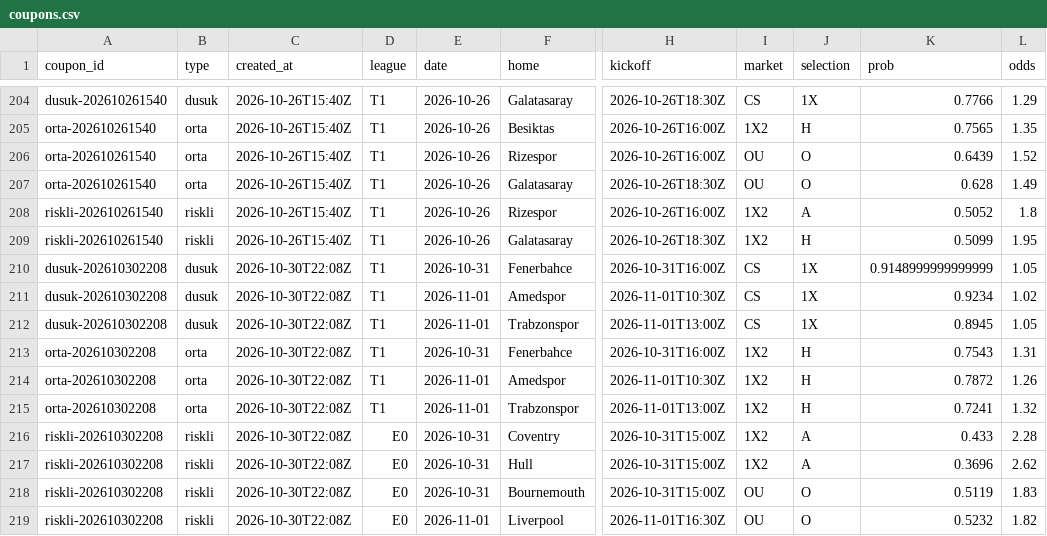
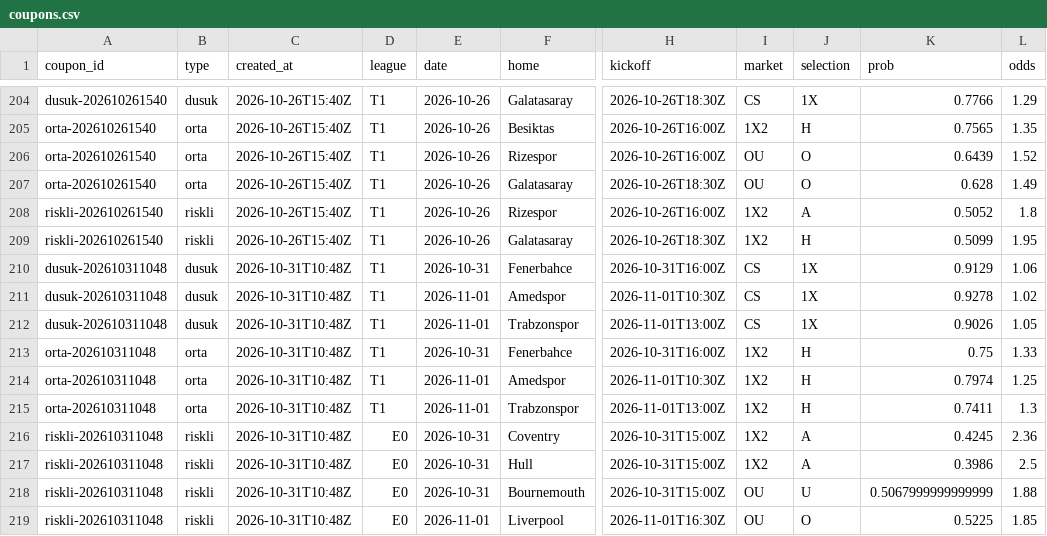
Before and after one commit to Tayips/IddiaTahmin, a CSV file: data/coupons.csv, drawn as a sheet; only a part is shown, gaps mark what is left out; the diff names each change by its address in the sheet, - before the commit and + after, or states it on an @@ line.

```diff
--- a/data/coupons.csv
+++ b/data/coupons.csv
-A210:A212 (coupon_id): dusuk-202610302208
+A210:A212 (coupon_id): dusuk-202610311048
-C210:C219 (created_at): 2026-10-30T22:08Z
+C210:C219 (created_at): 2026-10-31T10:48Z
-K210 (prob): 0.9148999999999999
+K210 (prob): 0.9129
-L210 (odds): 1.05
+L210 (odds): 1.06
-K211 (prob): 0.9234
+K211 (prob): 0.9278
-K212 (prob): 0.8945
+K212 (prob): 0.9026
-A213:A215 (coupon_id): orta-202610302208
+A213:A215 (coupon_id): orta-202610311048
-K213 (prob): 0.7543
+K213 (prob): 0.75
-L213 (odds): 1.31
+L213 (odds): 1.33
-K214 (prob): 0.7872
+K214 (prob): 0.7974
-L214 (odds): 1.26
+L214 (odds): 1.25
-K215 (prob): 0.7241
+K215 (prob): 0.7411
-L215 (odds): 1.32
+L215 (odds): 1.3
-A216:A219 (coupon_id): riskli-202610302208
+A216:A219 (coupon_id): riskli-202610311048
-K216 (prob): 0.433
+K216 (prob): 0.4245
-L216 (odds): 2.28
+L216 (odds): 2.36
-K217 (prob): 0.3696
+K217 (prob): 0.3986
-L217 (odds): 2.62
+L217 (odds): 2.5
-J218 (selection): O
+J218 (selection): U
-K218 (prob): 0.5119
+K218 (prob): 0.5067999999999999
-L218 (odds): 1.83
+L218 (odds): 1.88
-K219 (prob): 0.5232
+K219 (prob): 0.5225
-L219 (odds): 1.82
+L219 (odds): 1.85
```
Also changed, not shown: data/predictions.csv, 3 other files.
